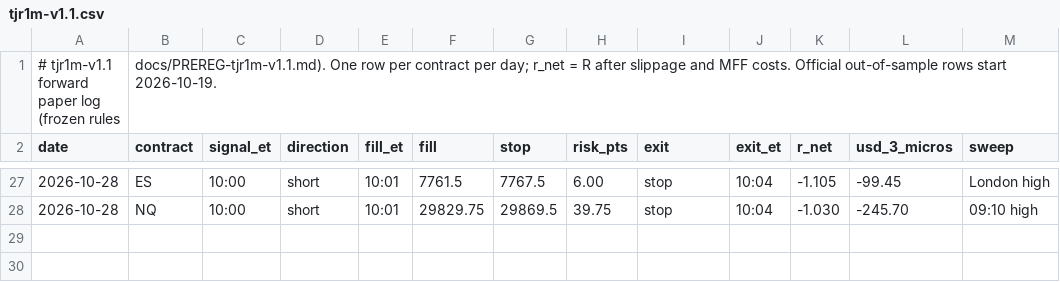
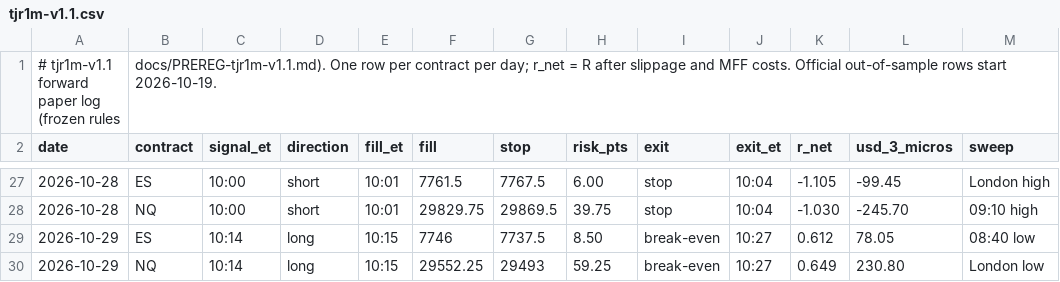
Before and after one commit to DialFlow/jc-trading, a CSV file: forward/tjr1m-v1.1.csv, drawn as a sheet; only a part is shown, gaps mark what is left out; the diff names each change by its address in the sheet, - before the commit and + after, or states it on an @@ line.

```diff
--- a/forward/tjr1m-v1.1.csv
+++ b/forward/tjr1m-v1.1.csv
+row 29: 2026-10-29 | ES | 10:14 | long | 10:15 | 7746 | 7737.5 | 8.50 | break-even | 10:27 | 0.612 | 78.05 | 08:40 low
+row 30: 2026-10-29 | NQ | 10:14 | long | 10:15 | 29552.25 | 29493 | 59.25 | break-even | 10:27 | 0.649 | 230.80 | London low
```
Also changed, not shown: 4 other files.
